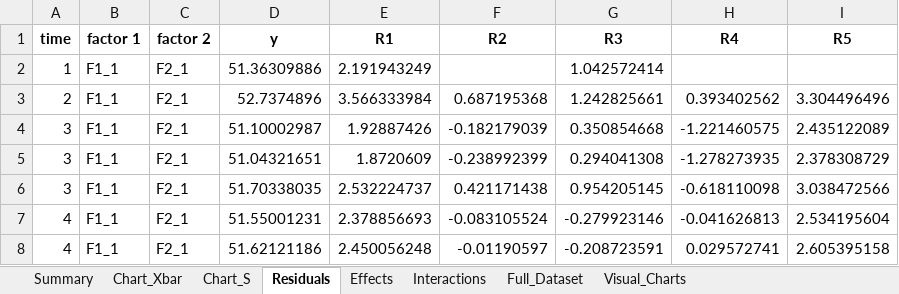
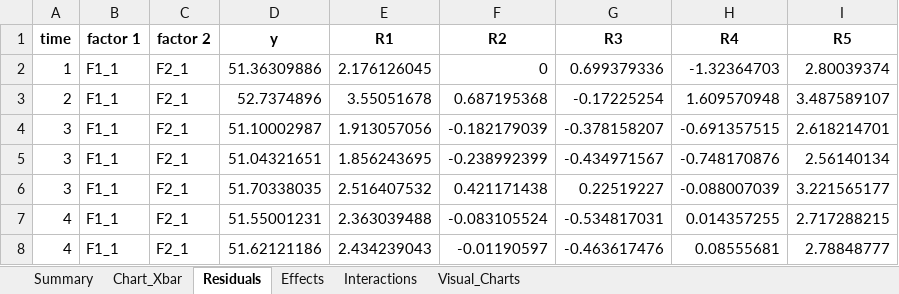
Before and after one commit to cnicholas/processbehavior, an Excel workbook: validation/sds3_analysis.xlsx, sheet Residuals, drawn as a sheet; only a part is shown; values as stored, in another font and other column widths than the file's, no borders; the diff covers the shown part only; the diff names each change by its address in the sheet, - before the commit and + after, or states it on an @@ line.

```diff
--- a/validation/sds3_analysis.xlsx (sheet Residuals)
+++ b/validation/sds3_analysis.xlsx (sheet Residuals)
-sheet tab: Chart_S
-sheet tab: Full_Dataset
-E2 (R1): 2.191943249
+E2 (R1): 2.176126045
-F2 (R2): (empty)
+F2 (R2): 0
-G2 (R3): 1.042572414
+G2 (R3): 0.699379336
-H2 (R4): (empty)
+H2 (R4): -1.32364703
-I2 (R5): (empty)
+I2 (R5): 2.80039374
-E3 (R1): 3.566333984
+E3 (R1): 3.55051678
-G3 (R3): 1.242825661
+G3 (R3): -0.17225254
-H3 (R4): 0.393402562
+H3 (R4): 1.609570948
-I3 (R5): 3.304496496
+I3 (R5): 3.487589107
-E4 (R1): 1.92887426
+E4 (R1): 1.913057056
-G4 (R3): 0.350854668
+G4 (R3): -0.378158207
-H4 (R4): -1.221460575
+H4 (R4): -0.691357515
-I4 (R5): 2.435122089
+I4 (R5): 2.618214701
-E5 (R1): 1.8720609
+E5 (R1): 1.856243695
-G5 (R3): 0.294041308
+G5 (R3): -0.434971567
-H5 (R4): -1.278273935
+H5 (R4): -0.748170876
-I5 (R5): 2.378308729
+I5 (R5): 2.56140134
-E6 (R1): 2.532224737
+E6 (R1): 2.516407532
-G6 (R3): 0.954205145
+G6 (R3): 0.22519227
-H6 (R4): -0.618110098
+H6 (R4): -0.088007039
-I6 (R5): 3.038472566
+I6 (R5): 3.221565177
-E7 (R1): 2.378856693
+E7 (R1): 2.363039488
-G7 (R3): -0.279923146
+G7 (R3): -0.534817031
-H7 (R4): -0.041626813
+H7 (R4): 0.014357255
-I7 (R5): 2.534195604
+I7 (R5): 2.717288215
-E8 (R1): 2.450056248
+E8 (R1): 2.434239043
-G8 (R3): -0.208723591
+G8 (R3): -0.463617476
-H8 (R4): 0.029572741
+H8 (R4): 0.08555681
-I8 (R5): 2.605395158
+I8 (R5): 2.78848777
```
Also changed, not shown: 358 edited cells elsewhere in this sheet, sheet Effects, sheet Interactions, sheet Chart_Xbar, sheet Visual_Charts, sheet Summary, charts or pictures, validation/sds1_analysis.xlsx, validation/sds2_analysis.xlsx, 3 other files.
